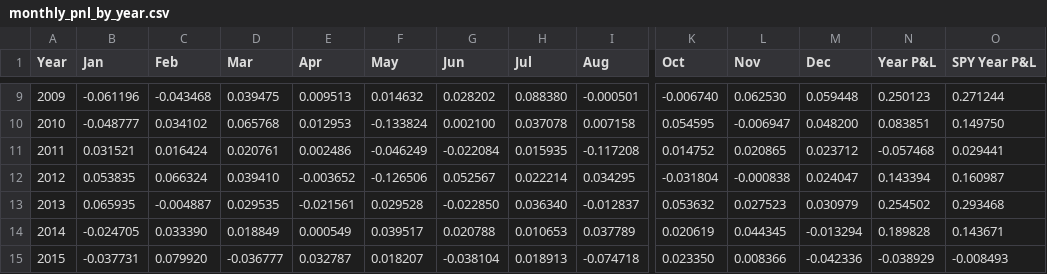
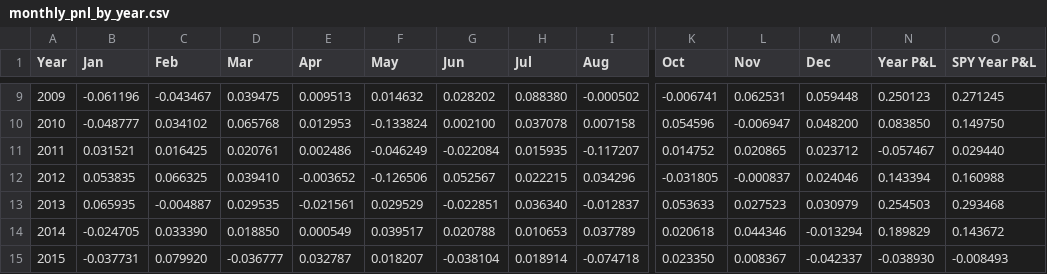
Before and after one commit to uyenl99/extreme-dashboard, a CSV file: inflation-compass/monthly_pnl_by_year.csv, drawn as a sheet; only a part is shown, gaps mark what is left out; the diff covers the shown part only; the diff names each change by its address in the sheet, - before the commit and + after, or states it on an @@ line.

```diff
--- a/inflation-compass/monthly_pnl_by_year.csv
+++ b/inflation-compass/monthly_pnl_by_year.csv
-C9 (Feb): -0.043468
+C9 (Feb): -0.043467
-I9 (Aug): -0.000501
+I9 (Aug): -0.000502
-K9 (Oct): -0.006740
+K9 (Oct): -0.006741
-L9 (Nov): 0.062530
+L9 (Nov): 0.062531
-O9 (SPY Year P&L): 0.271244
+O9 (SPY Year P&L): 0.271245
-K10 (Oct): 0.054595
+K10 (Oct): 0.054596
-N10 (Year P&L): 0.083851
+N10 (Year P&L): 0.083850
-C11 (Feb): 0.016424
+C11 (Feb): 0.016425
-I11 (Aug): -0.117208
+I11 (Aug): -0.117207
-N11 (Year P&L): -0.057468
+N11 (Year P&L): -0.057467
-O11 (SPY Year P&L): 0.029441
+O11 (SPY Year P&L): 0.029440
-C12 (Feb): 0.066324
+C12 (Feb): 0.066325
-H12 (Jul): 0.022214
+H12 (Jul): 0.022215
-I12 (Aug): 0.034295
+I12 (Aug): 0.034296
-K12 (Oct): -0.031804
+K12 (Oct): -0.031805
-L12 (Nov): -0.000838
+L12 (Nov): -0.000837
-M12 (Dec): 0.024047
+M12 (Dec): 0.024046
-O12 (SPY Year P&L): 0.160987
+O12 (SPY Year P&L): 0.160988
-F13 (May): 0.029528
+F13 (May): 0.029529
-G13 (Jun): -0.022850
+G13 (Jun): -0.022851
-K13 (Oct): 0.053632
+K13 (Oct): 0.053633
-N13 (Year P&L): 0.254502
+N13 (Year P&L): 0.254503
-D14 (Mar): 0.018849
+D14 (Mar): 0.018850
-K14 (Oct): 0.020619
+K14 (Oct): 0.020618
-L14 (Nov): 0.044345
+L14 (Nov): 0.044346
-N14 (Year P&L): 0.189828
+N14 (Year P&L): 0.189829
-O14 (SPY Year P&L): 0.143671
+O14 (SPY Year P&L): 0.143672
-H15 (Jul): 0.018913
+H15 (Jul): 0.018914
-L15 (Nov): 0.008366
+L15 (Nov): 0.008367
-M15 (Dec): -0.042336
+M15 (Dec): -0.042337
-N15 (Year P&L): -0.038929
+N15 (Year P&L): -0.038930
```
Also changed, not shown: 60 edited cells elsewhere in this file, inflation-compass/summary.csv, 3 other files.
